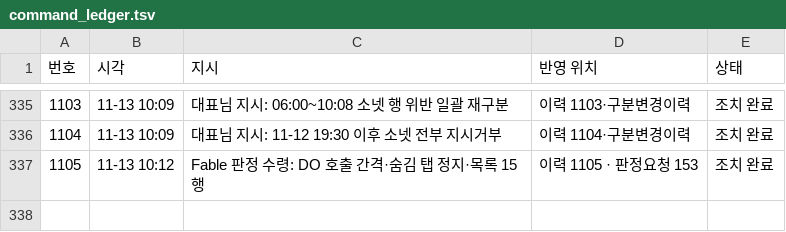
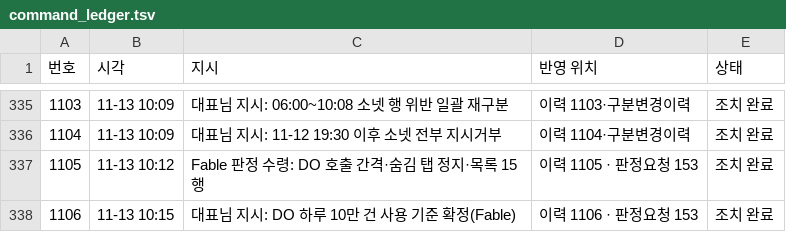
Before and after one commit to Kimsoowhan/hiven-ai-site, a TSV file: cowork/ctl/command_ledger.tsv, drawn as a sheet; only a part is shown, gaps mark what is left out.

```diff
--- a/cowork/ctl/command_ledger.tsv
+++ b/cowork/ctl/command_ledger.tsv
@@ -337 +337,2 @@
 1105	11-13 10:12	Fable 판정 수령: DO 호출 간격·숨김 탭 정지·목록 15행	이력 1105 · 판정요청 153	조치 완료
+1106	11-13 10:15	대표님 지시: DO 하루 10만 건 사용 기준 확정(Fable)	이력 1106 · 판정요청 153	조치 완료
```
Also changed, not shown: cowork/ctl/action_lifecycle.tsv, cowork/ctl/aics_docgen.tsv, 7 other files.
